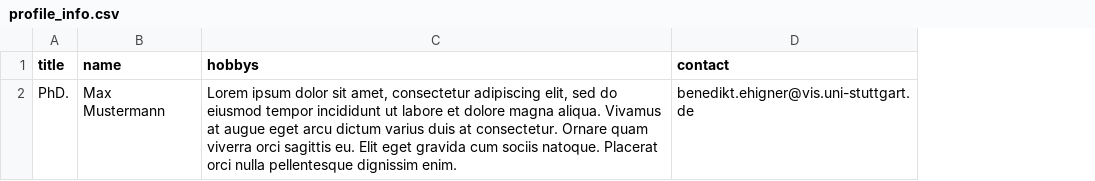
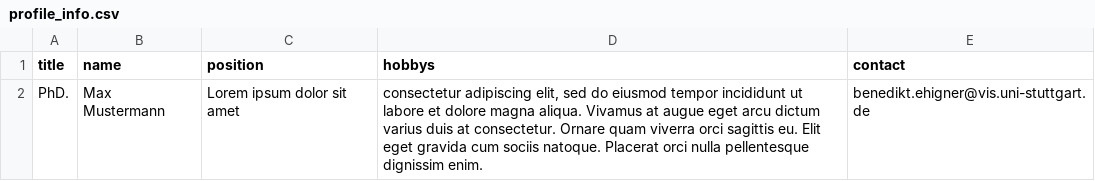
Before and after one commit to s-ccs/s-ccs.github.io, a CSV file: _assets/team/alumni/002_max_mustermann/profile_info.csv, drawn as a sheet; addresses are those after the commit; the diff names each change by its address in the sheet, - before the commit and + after, or states it on an @@ line.

Commit message:
updated members generation to have both position and hobbys

```diff
--- a/_assets/team/alumni/002_max_mustermann/profile_info.csv
+++ b/_assets/team/alumni/002_max_mustermann/profile_info.csv
+column C (position), row 2: Lorem ipsum dolor sit amet
-D2 (hobbys): Lorem ipsum dolor sit amet, consectetur adipiscing…
+D2 (hobbys): consectetur adipiscing…
```
Also changed, not shown: _assets/team/alumni/003_monika_mustermann/profile_info.csv, _assets/team/current/001_benedikt_ehinger/profile_info.csv, 5 other files.
